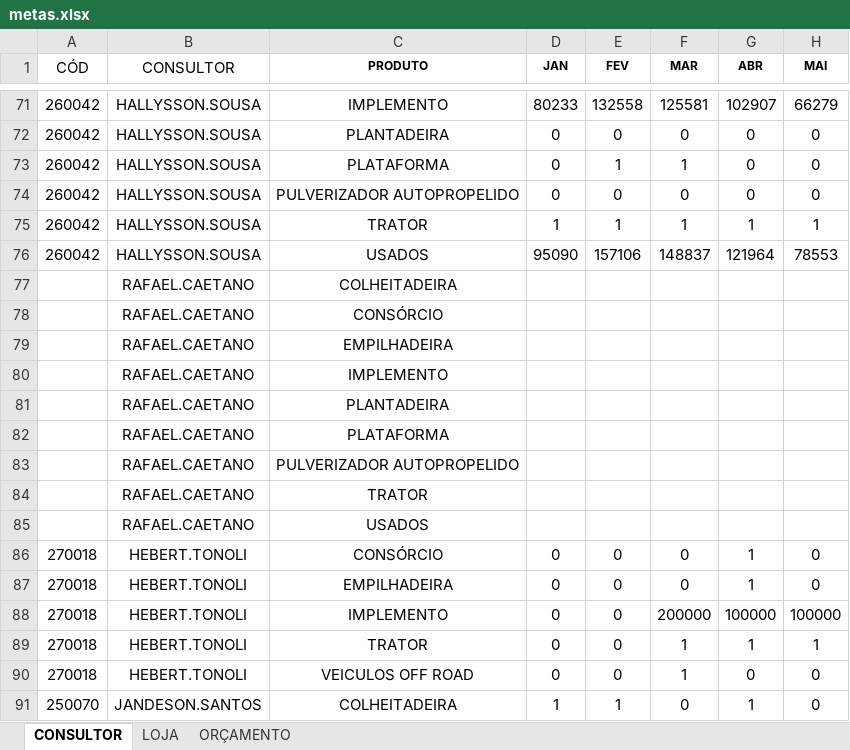
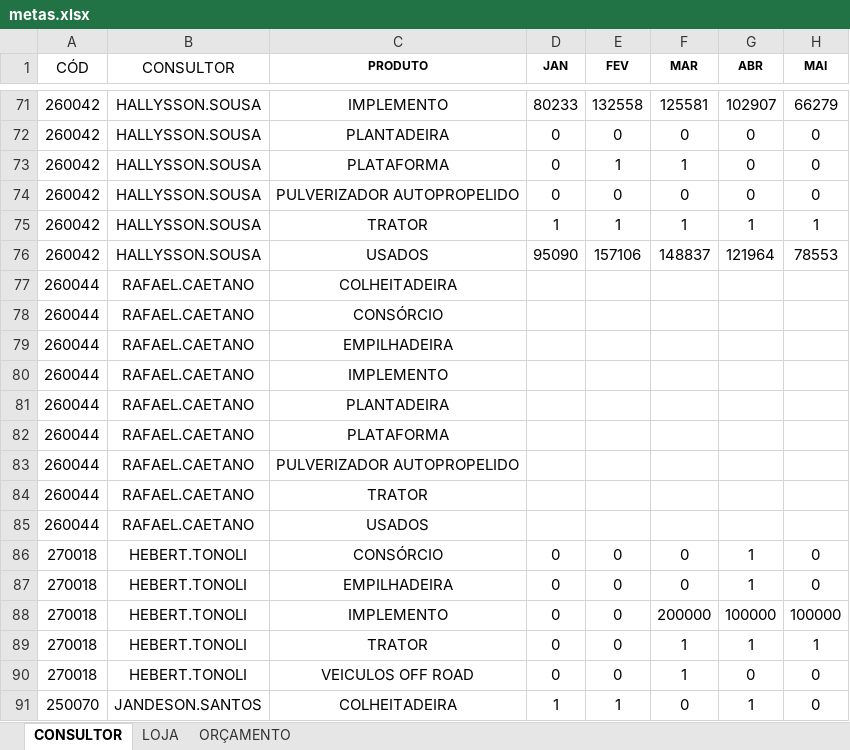
Before and after one commit to pedropme/dashboard-oportunidades, an Excel workbook: dados/metas.xlsx, sheet CONSULTOR, drawn as a sheet; only a part is shown, gaps mark what is left out; values as stored, in another font and other column widths than the file's, no borders; the diff names each change by its address in the sheet, - before the commit and + after, or states it on an @@ line.

```diff
--- a/dados/metas.xlsx (sheet CONSULTOR)
+++ b/dados/metas.xlsx (sheet CONSULTOR)
-A77:A85 (CÓD): (empty)
+A77:A85 (CÓD): 260044
```
Also changed, not shown: dados/territorio.xlsx, dados/vendas.xlsx, 3 other files.
